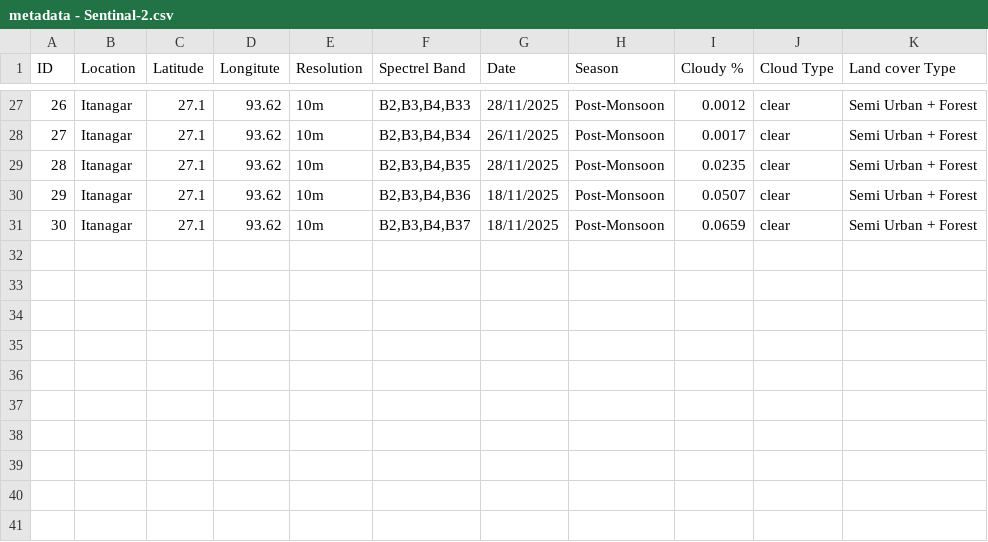
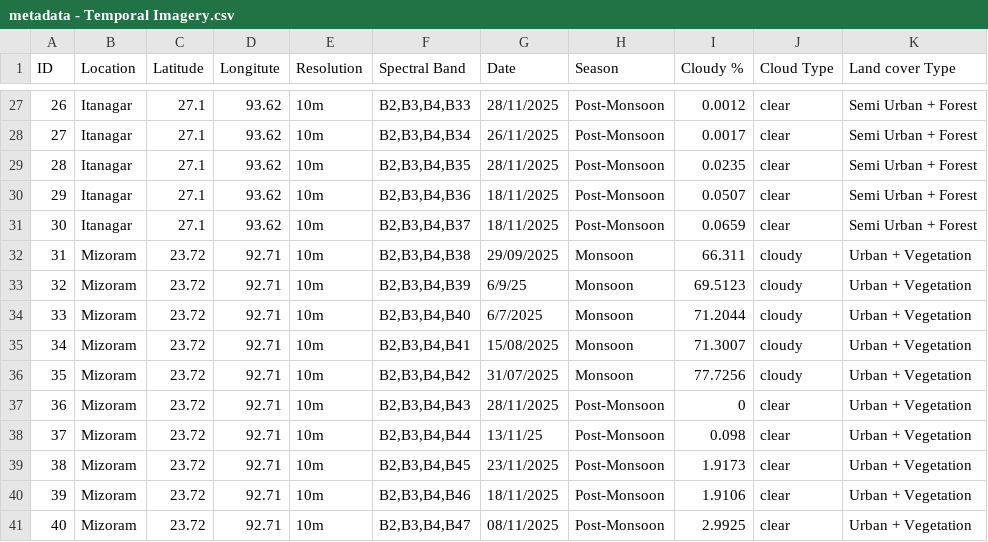
Before and after one commit to ananyap2024/BAH_data, a CSV file: datasets/temporal imagery/metadata - Temporal Imagery.csv (was datasets/temporal imagery/metadata - Sentinal-2.csv), drawn as a sheet; only a part is shown, gaps mark what is left out; the diff names each change by its address in the sheet, - before the commit and + after, or states it on an @@ line.

Commit message:
added metadata files

```diff
--- a/datasets/temporal imagery/metadata - Sentinal-2.csv
+++ b/datasets/temporal imagery/metadata - Temporal Imagery.csv
-F1: Spectrel Band
+F1: Spectral Band
+row 32: 31 | Mizoram | 23.72 | 92.71 | 10m | B2,B3,B4,B38 | 29/09/2025 | Monsoon | 66.311 | cloudy | Urban + Vegetation
+row 33: 32 | Mizoram | 23.72 | 92.71 | 10m | B2,B3,B4,B39 | 6/9/25 | Monsoon | 69.5123 | cloudy | Urban + Vegetation
+row 34: 33 | Mizoram | 23.72 | 92.71 | 10m | B2,B3,B4,B40 | 6/7/2025 | Monsoon | 71.2044 | cloudy | Urban + Vegetation
+row 35: 34 | Mizoram | 23.72 | 92.71 | 10m | B2,B3,B4,B41 | 15/08/2025 | Monsoon | 71.3007 | cloudy | Urban + Vegetation
+row 36: 35 | Mizoram | 23.72 | 92.71 | 10m | B2,B3,B4,B42 | 31/07/2025 | Monsoon | 77.7256 | cloudy | Urban + Vegetation
+row 37: 36 | Mizoram | 23.72 | 92.71 | 10m | B2,B3,B4,B43 | 28/11/2025 | Post-Monsoon | 0 | clear | Urban + Vegetation
+row 38: 37 | Mizoram | 23.72 | 92.71 | 10m | B2,B3,B4,B44 | 13/11/25 | Post-Monsoon | 0.098 | clear | Urban + Vegetation
+row 39: 38 | Mizoram | 23.72 | 92.71 | 10m | B2,B3,B4,B45 | 23/11/2025 | Post-Monsoon | 1.9173 | clear | Urban + Vegetation
+row 40: 39 | Mizoram | 23.72 | 92.71 | 10m | B2,B3,B4,B46 | 18/11/2025 | Post-Monsoon | 1.9106 | clear | Urban + Vegetation
+row 41: 40 | Mizoram | 23.72 | 92.71 | 10m | B2,B3,B4,B47 | 08/11/2025 | Post-Monsoon | 2.9925 | clear | Urban + Vegetation
```
Also changed, not shown: datasets/landsat/metadata - Landsat.csv, 39 other files.
